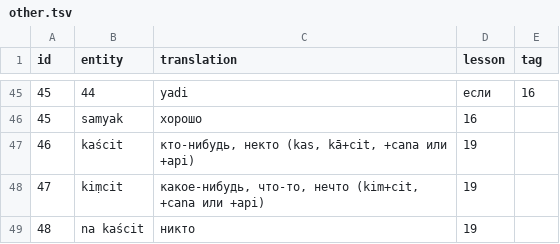
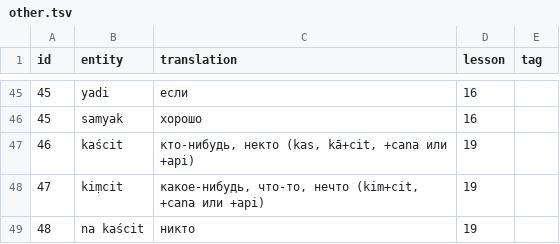
Before and after one commit to alexander-myltsev/buhler-sanskrit-book, a TSV file: src/dictionary/other.tsv, drawn as a sheet; only a part is shown, gaps mark what is left out; the diff covers the shown part only.

```diff
--- a/src/dictionary/other.tsv
+++ b/src/dictionary/other.tsv
@@ -45,2 +45,2 @@ id	entity	translation	lesson	tag
-45	44	yadi	если	16
+45	yadi	если	16
 45	samyak	хорошо	16
```
Also changed, not shown: 40 edited cells elsewhere in this file.
